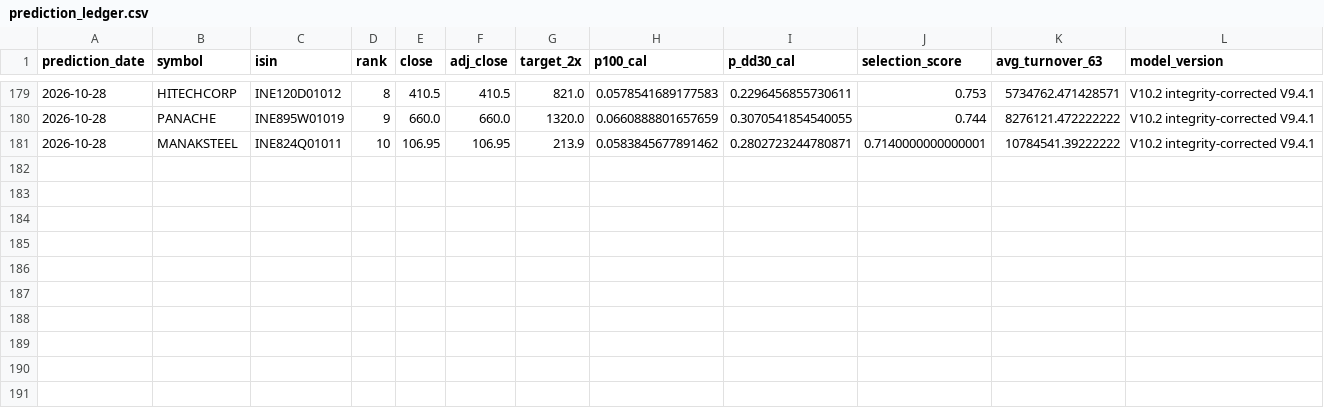
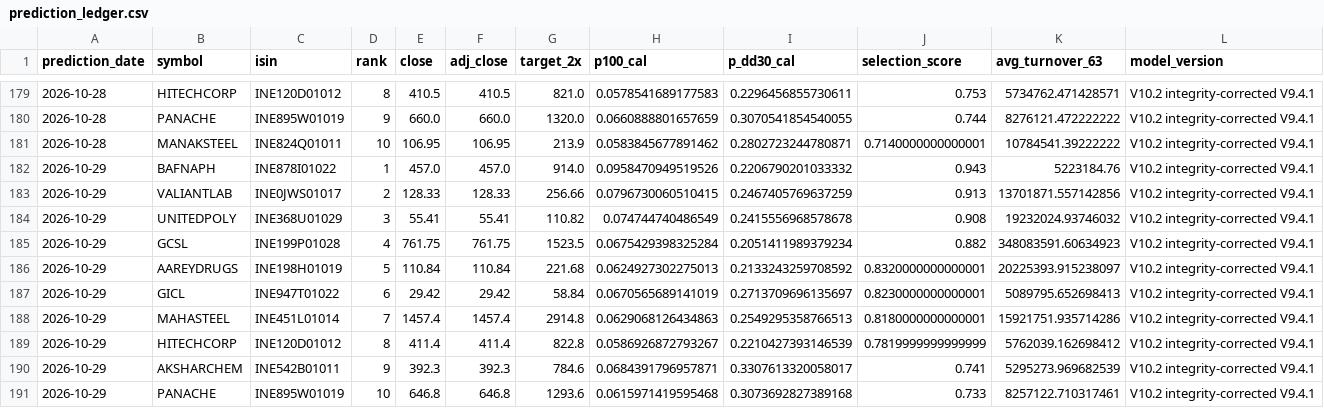
Before and after one commit to ayushverma1988/v9-multibagger-calibration, a CSV file: published_v10_production_monitor/prediction_ledger.csv, drawn as a sheet; only a part is shown, gaps mark what is left out; rows hold the shown columns only; the diff names each change by its address in the sheet, - before the commit and + after, or states it on an @@ line.

```diff
--- a/published_v10_production_monitor/prediction_ledger.csv
+++ b/published_v10_production_monitor/prediction_ledger.csv
+row 182: 2026-10-29 | BAFNAPH | INE878I01022 | 1 | 457.0 | 457.0 | 914.0 | 0.0958470949519526 | 0.2206790201033332 | 0.943 | 5223184.76 | V10.2 integrity-corrected V9.4.1
+row 183: 2026-10-29 | VALIANTLAB | INE0JWS01017 | 2 | 128.33 | 128.33 | 256.66 | 0.0796730060510415 | 0.2467405769637259 | 0.913 | 13701871.557142856 | V10.2 integrity-corrected V9.4.1
+row 184: 2026-10-29 | UNITEDPOLY | INE368U01029 | 3 | 55.41 | 55.41 | 110.82 | 0.074744740486549 | 0.2415556968578678 | 0.908 | 19232024.93746032 | V10.2 integrity-corrected V9.4.1
+row 185: 2026-10-29 | GCSL | INE199P01028 | 4 | 761.75 | 761.75 | 1523.5 | 0.0675429398325284 | 0.2051411989379234 | 0.882 | 348083591.60634923 | V10.2 integrity-corrected V9.4.1
+row 186: 2026-10-29 | AAREYDRUGS | INE198H01019 | 5 | 110.84 | 110.84 | 221.68 | 0.0624927302275013 | 0.2133243259708592 | 0.8320000000000001 | 20225393.915238097 | V10.2 integrity-corrected V9.4.1
+row 187: 2026-10-29 | GICL | INE947T01022 | 6 | 29.42 | 29.42 | 58.84 | 0.0670565689141019 | 0.2713709696135697 | 0.8230000000000001 | 5089795.652698413 | V10.2 integrity-corrected V9.4.1
+row 188: 2026-10-29 | MAHASTEEL | INE451L01014 | 7 | 1457.4 | 1457.4 | 2914.8 | 0.0629068126434863 | 0.2549295358766513 | 0.8180000000000001 | 15921751.935714286 | V10.2 integrity-corrected V9.4.1
+row 189: 2026-10-29 | HITECHCORP | INE120D01012 | 8 | 411.4 | 411.4 | 822.8 | 0.0586926872793267 | 0.2210427393146539 | 0.7819999999999999 | 5762039.162698412 | V10.2 integrity-corrected V9.4.1
+row 190: 2026-10-29 | AKSHARCHEM | INE542B01011 | 9 | 392.3 | 392.3 | 784.6 | 0.0684391796957871 | 0.3307613320058017 | 0.741 | 5295273.969682539 | V10.2 integrity-corrected V9.4.1
+row 191: 2026-10-29 | PANACHE | INE895W01019 | 10 | 646.8 | 646.8 | 1293.6 | 0.0615971419595468 | 0.3073692827389168 | 0.733 | 8257122.710317461 | V10.2 integrity-corrected V9.4.1
```
Also changed, not shown: published_v10_production_monitor/current_universe_frozen_selector.csv, published_v10_production_monitor/latest_top10.csv, 7 other files.
